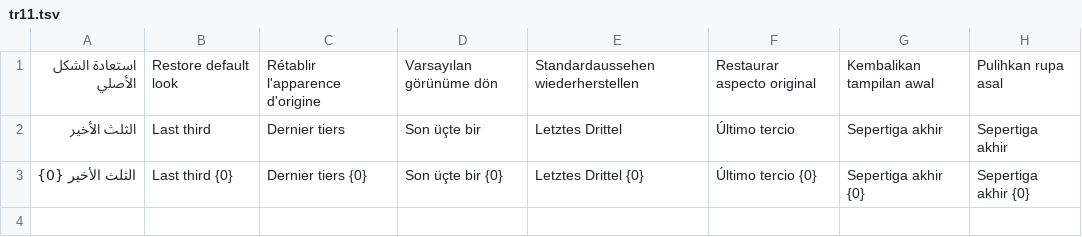
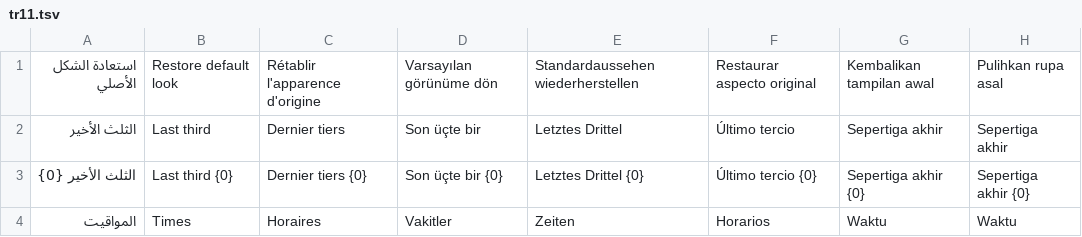
Before and after one commit to kouwis/Alzkr, a TSV file: scripts/i18n/tr11.tsv, drawn as a sheet.

```diff
--- a/scripts/i18n/tr11.tsv
+++ b/scripts/i18n/tr11.tsv
@@ -3 +3,2 @@
 الثلث الأخير {0}	Last third {0}	Dernier tiers {0}	Son üçte bir {0}	Letztes Drittel {0}	Último tercio {0}	Sepertiga akhir {0}	Sepertiga akhir {0}
+المواقيت	Times	Horaires	Vakitler	Zeiten	Horarios	Waktu	Waktu
```
Also changed, not shown: 10 other files.
